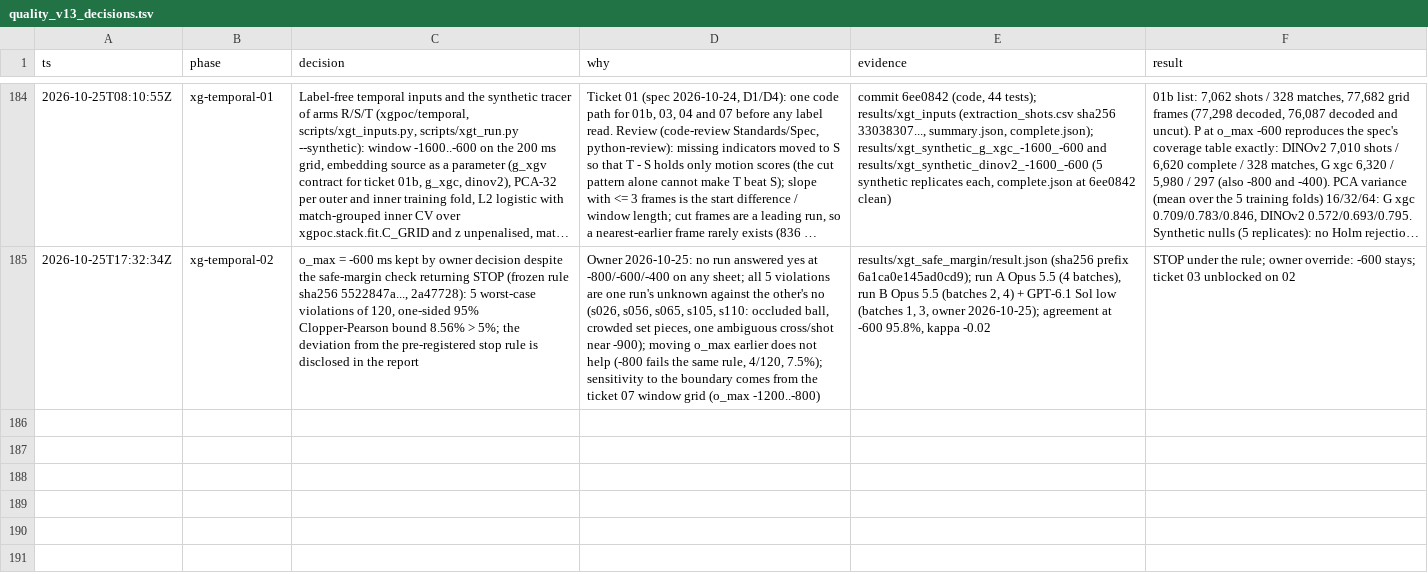
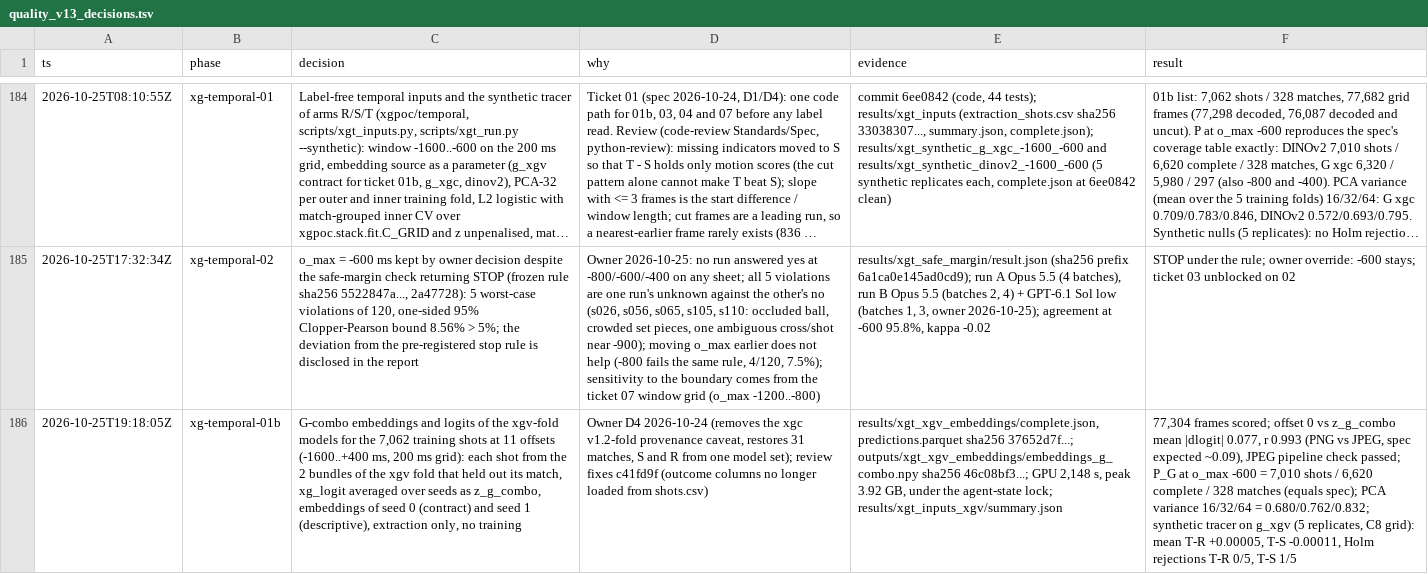
Before and after one commit to RedHot099/TactiFootVision, a TSV file: experiments/claude_fable/research/quality_v13_decisions.tsv, drawn as a sheet; only a part is shown, gaps mark what is left out; long unchanged cells end in …; the diff names each change by its address in the sheet, - before the commit and + after, or states it on an @@ line.

Commit message:
xg-poc: decision-log row xg-temporal-01b — xgv-fold G-combo embeddings for the 7,062 training shots at 11 offsets (77,304 frames, 2,148 s GPU under the lock, peak 3.92 GB); offset 0 vs z_g_combo mean |dlogit| 0.077, r 0.993; P_G at -600 = 7,010 shots / 328 matches as in the spec; synthetic tracer on g_xgv passed through the unchanged path (xg-temporal 01b)

```diff
--- a/experiments/claude_fable/research/quality_v13_decisions.tsv
+++ b/experiments/claude_fable/research/quality_v13_decisions.tsv
+row 186: 2026-10-25T19:18:05Z | xg-temporal-01b | G-combo embeddings and logits of the xgv-fold models for the 7,062 training shots at 11 offsets (-1600..+400 ms, 200 ms grid): each shot from the 2 bundles of the xgv fold that held out its match, xg_logit averaged over seeds as z_g_combo, embeddings of seed 0 (contract) and seed 1 (descriptive), extraction only, no training | Owner D4 2026-10-24 (removes the xgc v1.2-fold provenance caveat, restores 31 matches, S and R from one model set); review fixes c41fd9f (outcome columns no longer loaded from shots.csv) | results/xgt_xgv_embeddings/complete.json, predictions.parquet sha256 37652d7f...; outputs/xgt_xgv_embeddings/embeddings_g_combo.npy sha256 46c08bf3...; GPU 2,148 s, peak 3.92 GB, under the agent-state lock; results/xgt_inputs_xgv/summary.json | 77,304 frames scored; offset 0 vs z_g_combo mean |dlogit| 0.077, r 0.993 (PNG vs JPEG, spec expected ~0.09), JPEG pipeline check passed; P_G at o_max -600 = 7,010 shots / 6,620 complete / 328 matches (equals spec); PCA variance 16/32/64 = 0.680/0.762/0.832; synthetic tracer on g_xgv (5 replicates, C8 grid): mean T-R +0.00005, T-S -0.00011, Holm rejections T-R 0/5, T-S 1/5
```
